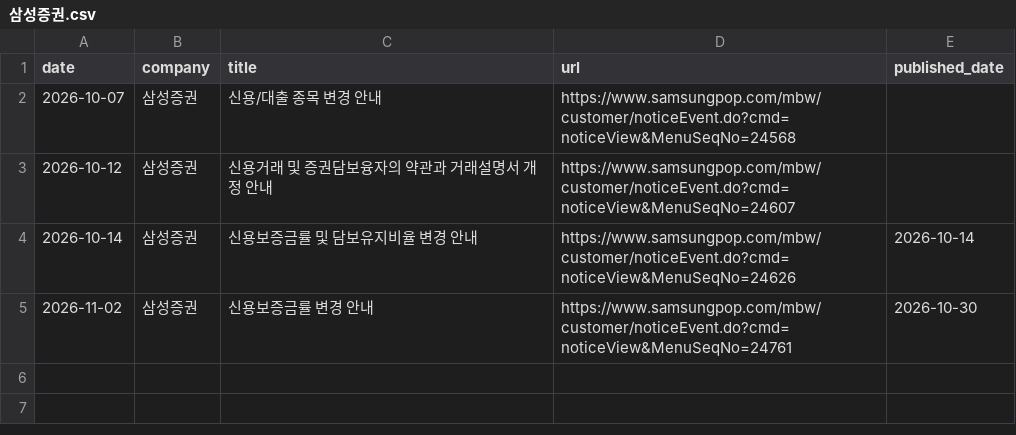
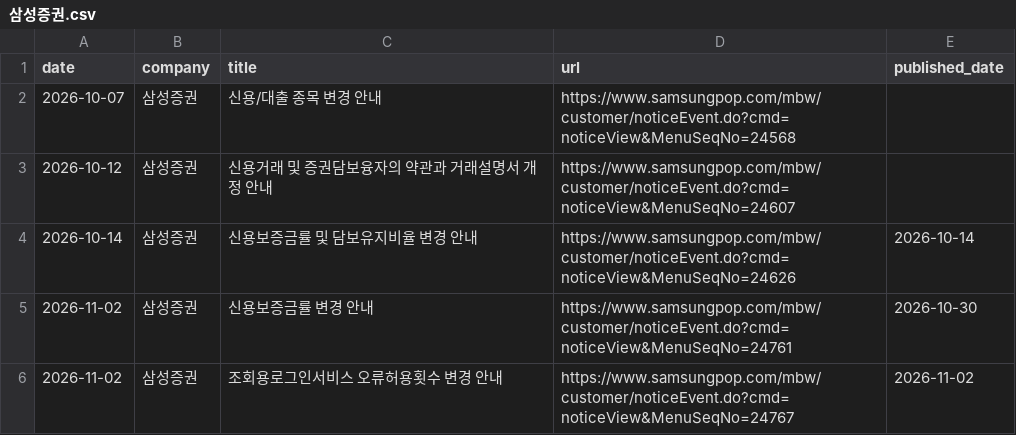
Before and after one commit to jinhoo-choi/risk-news-crolling, a CSV file: data/삼성증권.csv, drawn as a sheet.

```diff
--- a/data/삼성증권.csv
+++ b/data/삼성증권.csv
@@ -5 +5,2 @@
 2026-11-02,삼성증권,신용보증금률 변경 안내,https://www.samsungpop.com/mbw/customer/noticeEvent.do?cmd=noticeView&MenuSeqNo=24761,2026-10-30
+2026-11-02,삼성증권,조회용로그인서비스 오류허용횟수 변경 안내,https://www.samsungpop.com/mbw/customer/noticeEvent.do?cmd=noticeView&MenuSeqNo=24767,2026-11-02
```
